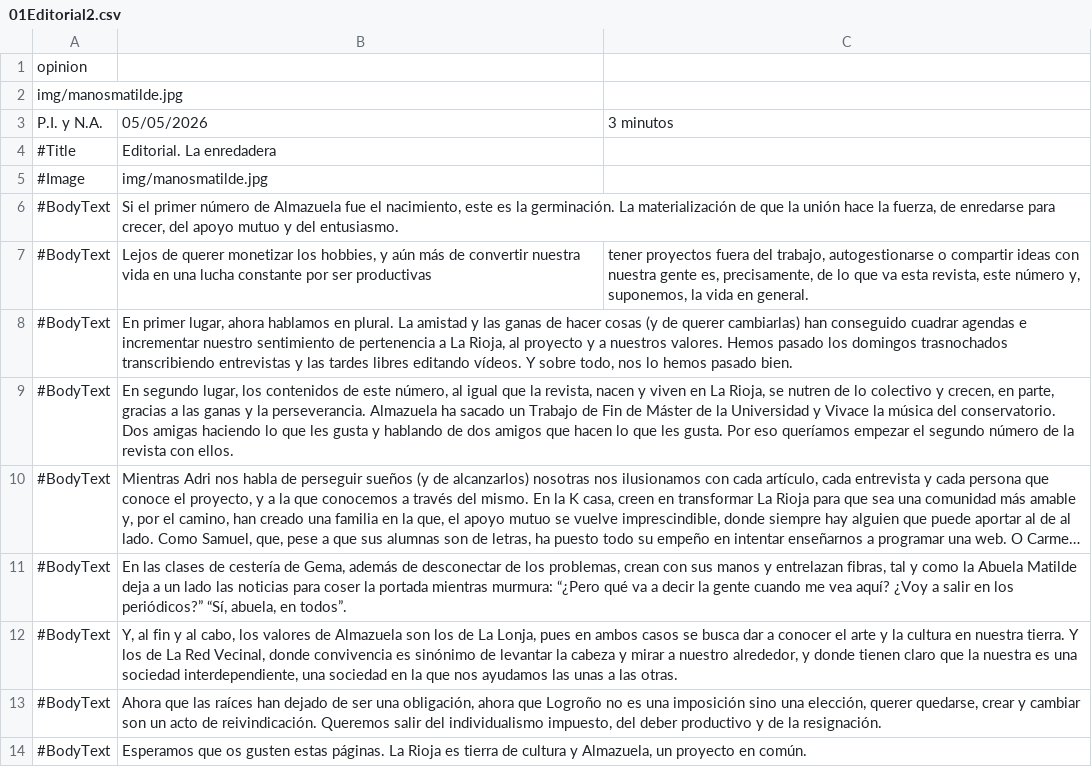
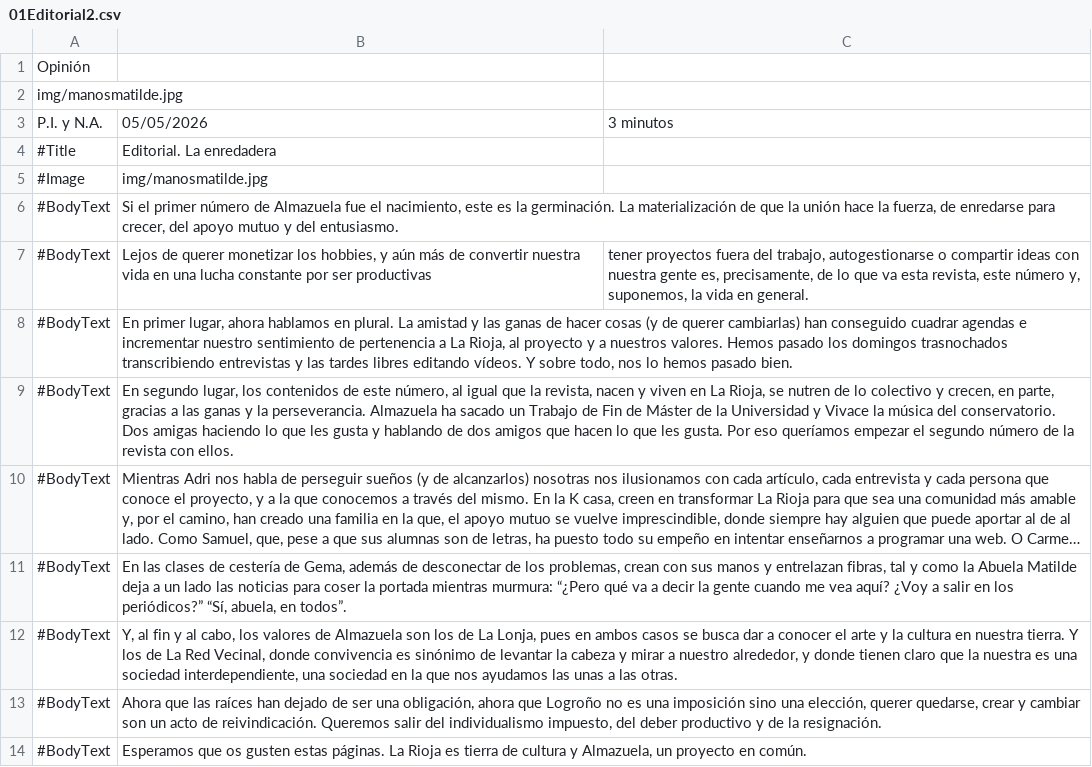
Before and after one commit to almazuelarevista/almazuelarevista, a CSV file: csv/01Editorial2.csv, drawn as a sheet; long unchanged cells end in ….

```diff
--- a/csv/01Editorial2.csv
+++ b/csv/01Editorial2.csv
@@ -1,2 +1,2 @@
-opinion
+Opinión
 img/manosmatilde.jpg
```
Also changed, not shown: csv/02Editorial1.csv.
